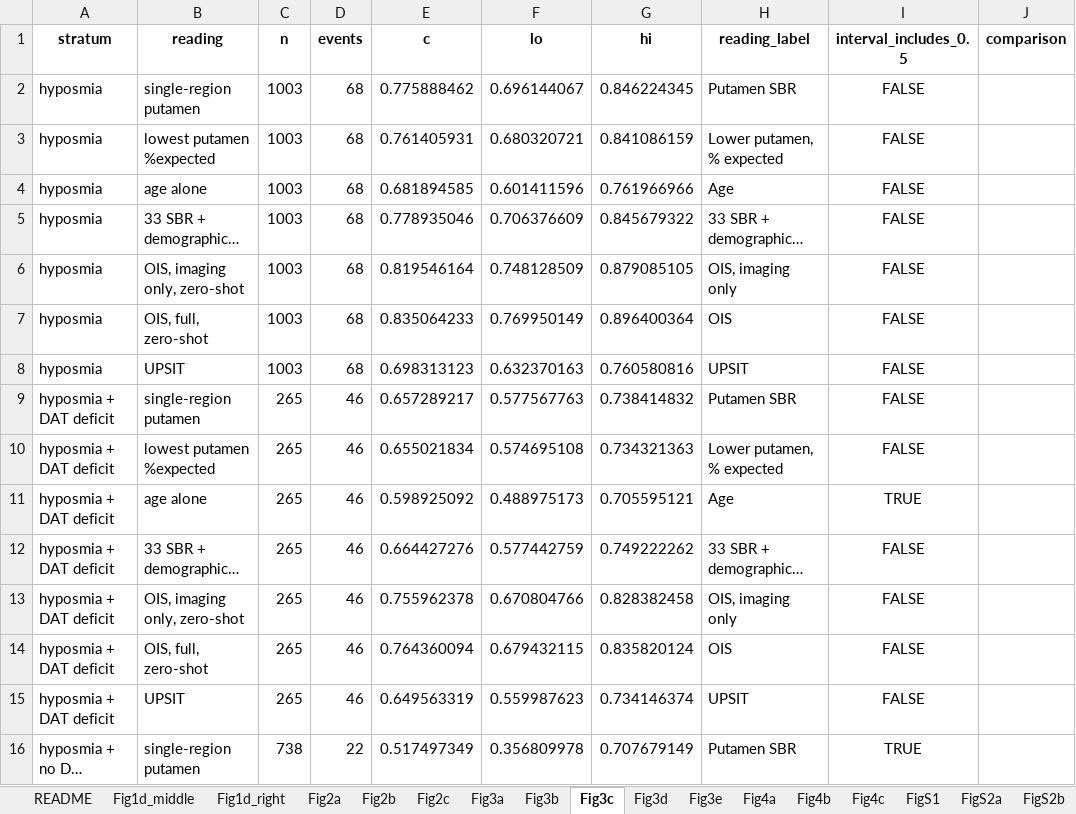
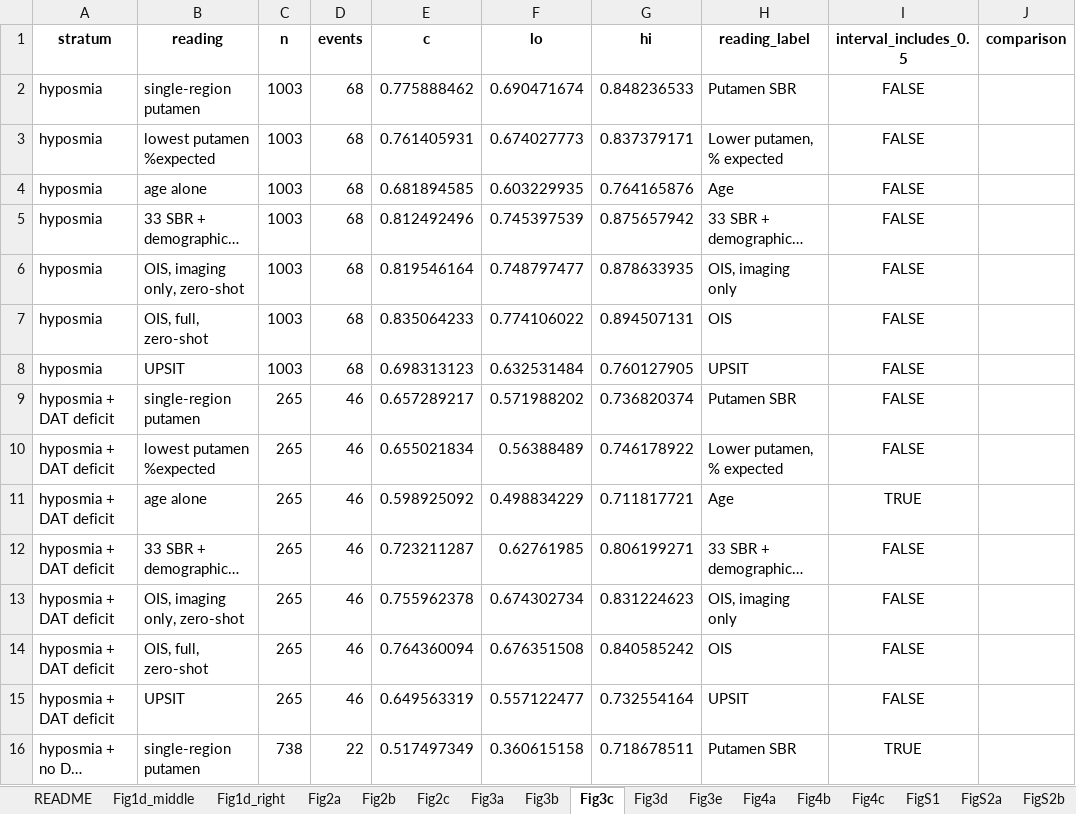
Before and after one commit to zonechen1994/pd-olfactory-decomposition, an Excel workbook: Source_Data.xlsx, sheet Fig3c, drawn as a sheet; only a part is shown; long unchanged cells end in …; values as stored, in another font and other column widths than the file's, no borders; the diff covers the shown part only; the diff names each change by its address in the sheet, - before the commit and + after, or states it on an @@ line.

```diff
--- a/Source_Data.xlsx (sheet Fig3c)
+++ b/Source_Data.xlsx (sheet Fig3c)
-F2 (lo): 0.696144067
+F2 (lo): 0.690471674
-G2 (hi): 0.846224345
+G2 (hi): 0.848236533
-F3 (lo): 0.680320721
+F3 (lo): 0.674027773
-G3 (hi): 0.841086159
+G3 (hi): 0.837379171
-F4 (lo): 0.601411596
+F4 (lo): 0.603229935
-G4 (hi): 0.761966966
+G4 (hi): 0.764165876
-E5 (c): 0.778935046
+E5 (c): 0.812492496
-F5 (lo): 0.706376609
+F5 (lo): 0.745397539
-G5 (hi): 0.845679322
+G5 (hi): 0.875657942
-F6 (lo): 0.748128509
+F6 (lo): 0.748797477
-G6 (hi): 0.879085105
+G6 (hi): 0.878633935
-F7 (lo): 0.769950149
+F7 (lo): 0.774106022
-G7 (hi): 0.896400364
+G7 (hi): 0.894507131
-F8 (lo): 0.632370163
+F8 (lo): 0.632531484
-G8 (hi): 0.760580816
+G8 (hi): 0.760127905
-F9 (lo): 0.577567763
+F9 (lo): 0.571988202
-G9 (hi): 0.738414832
+G9 (hi): 0.736820374
-F10 (lo): 0.574695108
+F10 (lo): 0.56388489
-G10 (hi): 0.734321363
+G10 (hi): 0.746178922
-F11 (lo): 0.488975173
+F11 (lo): 0.498834229
-G11 (hi): 0.705595121
+G11 (hi): 0.711817721
-E12 (c): 0.664427276
+E12 (c): 0.723211287
-F12 (lo): 0.577442759
+F12 (lo): 0.62761985
-G12 (hi): 0.749222262
+G12 (hi): 0.806199271
-F13 (lo): 0.670804766
+F13 (lo): 0.674302734
-G13 (hi): 0.828382458
+G13 (hi): 0.831224623
-F14 (lo): 0.679432115
+F14 (lo): 0.676351508
-G14 (hi): 0.835820124
+G14 (hi): 0.840585242
-F15 (lo): 0.559987623
+F15 (lo): 0.557122477
-G15 (hi): 0.734146374
+G15 (hi): 0.732554164
-F16 (lo): 0.356809978
+F16 (lo): 0.360615158
-G16 (hi): 0.707679149
+G16 (hi): 0.718678511
```
Also changed, not shown: 13 edited cells elsewhere in this sheet, sheet Fig2a, sheet FigS3, sheet FigS1, sheet README, 22 other files.
